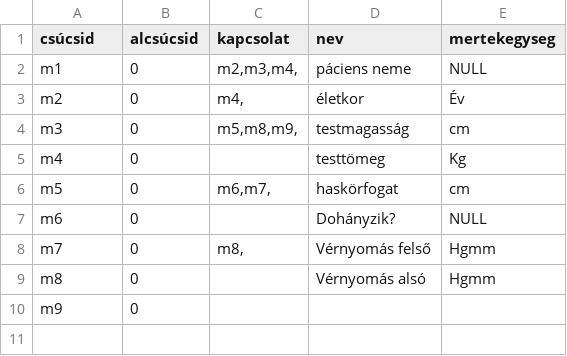
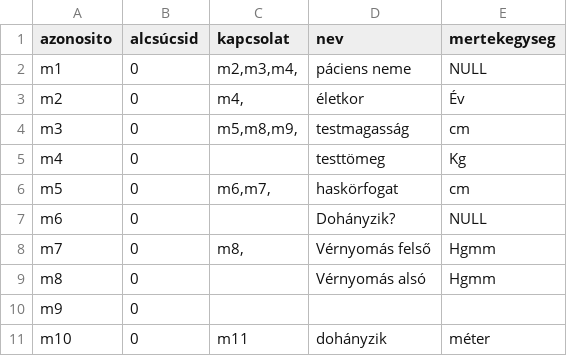
Before and after one commit to Daerile/interactive_subgraph_visualiser, a CSV file: data/test.csv, drawn as a sheet.

```diff
--- a/data/test.csv
+++ b/data/test.csv
@@ -1,2 +1,2 @@
-csúcsid;alcsúcsid;kapcsolat;nev;mertekegyseg
+azonosito;alcsúcsid;kapcsolat;nev;mertekegyseg
 m1;0;m2,m3,m4,;páciens neme;NULL
@@ -10 +10,2 @@ m8;0;;Vérnyomás alsó;Hgmm
 m9;0;;;
+m10;0;m11;dohányzik;méter
```
Also changed, not shown: 6 other files.
